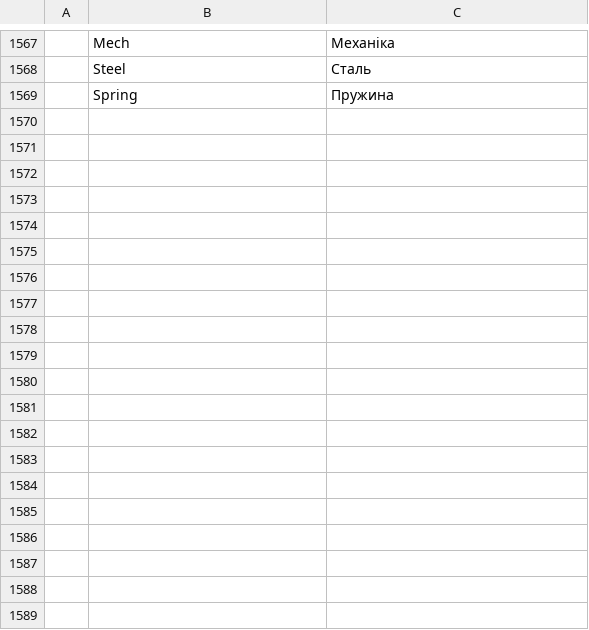
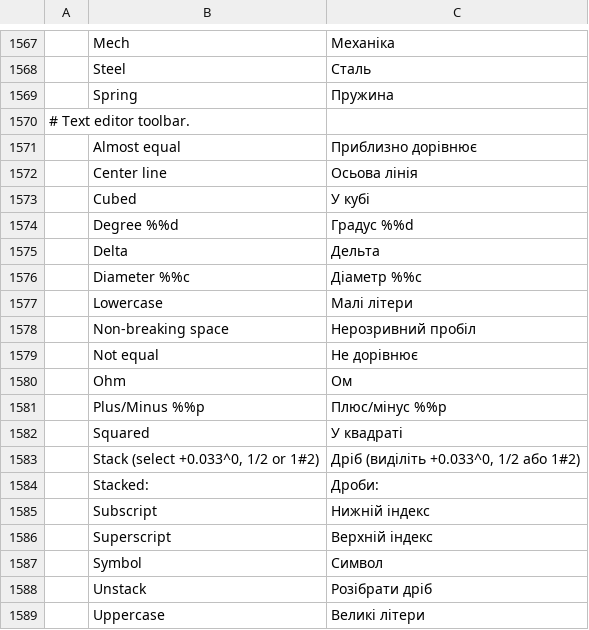
Before and after one commit to kittisuk98kitt-collab/cadcraft, a TSV file: crates/ui-egui/src/i18n/uk.tsv, drawn as a sheet; only a part is shown, gaps mark what is left out.

```diff
--- a/crates/ui-egui/src/i18n/uk.tsv
+++ b/crates/ui-egui/src/i18n/uk.tsv
@@ -1569 +1569,21 @@
 	Spring	Пружина
+# Text editor toolbar.
+	Almost equal	Приблизно дорівнює
+	Center line	Осьова лінія
+	Cubed	У кубі
+	Degree %%d	Градус %%d
+	Delta	Дельта
+	Diameter %%c	Діаметр %%c
+	Lowercase	Малі літери
+	Non-breaking space	Нерозривний пробіл
+	Not equal	Не дорівнює
+	Ohm	Ом
+	Plus/Minus %%p	Плюс/мінус %%p
+	Squared	У квадраті
+	Stack (select +0.033^0, 1/2 or 1#2)	Дріб (виділіть +0.033^0, 1/2 або 1#2)
+	Stacked:	Дроби:
+	Subscript	Нижній індекс
+	Superscript	Верхній індекс
+	Symbol	Символ
+	Unstack	Розібрати дріб
+	Uppercase	Великі літери
```
Also changed, not shown: 8 other files.
